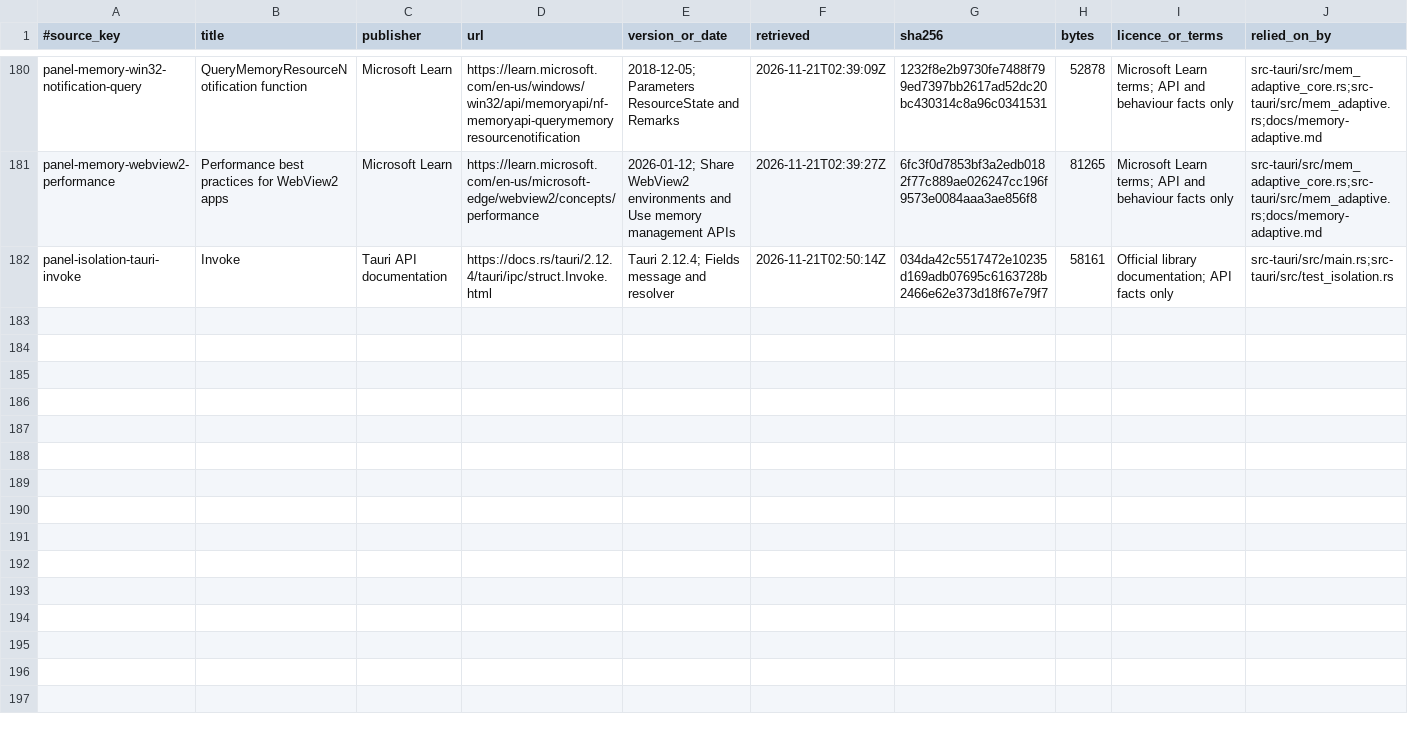
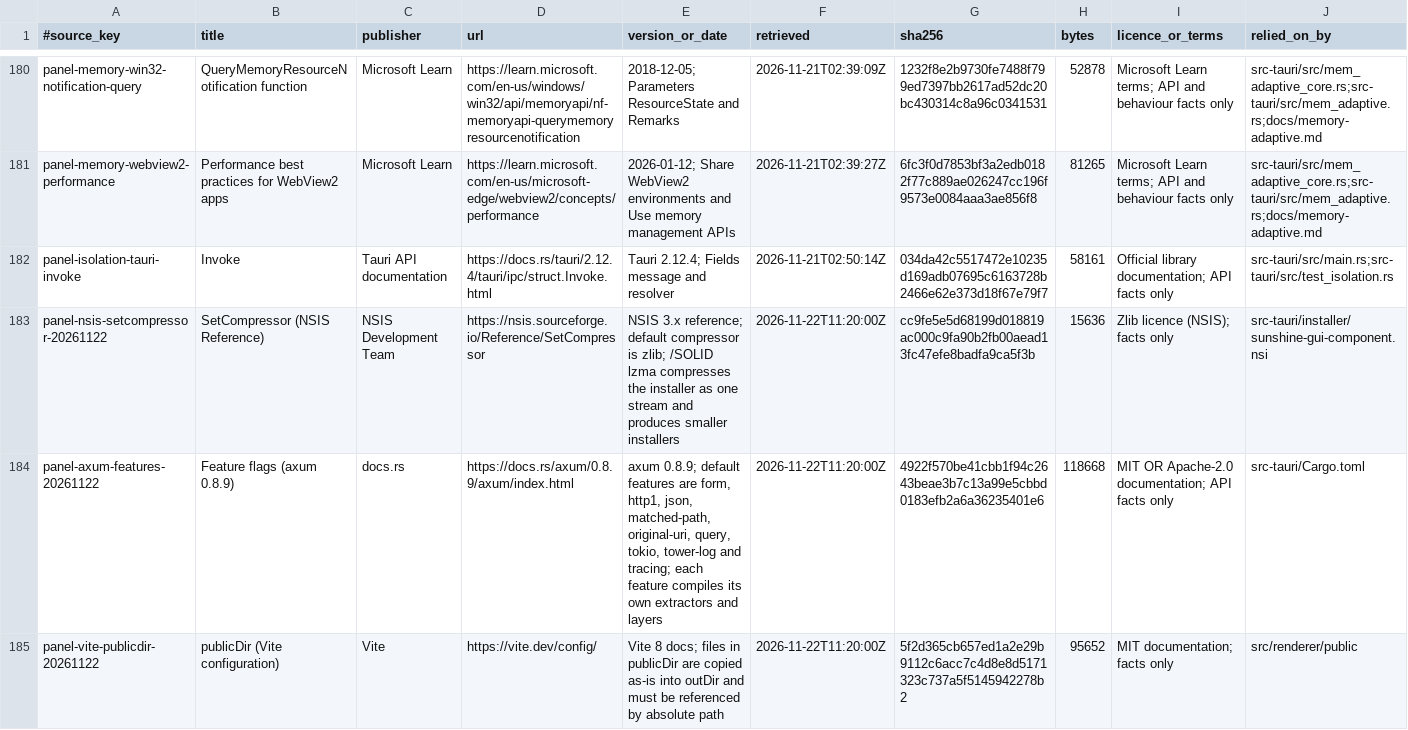
Before and after one commit to AlkaidLab/foundation-panel, a TSV file: docs/authority/source-index.tsv, drawn as a sheet; only a part is shown, gaps mark what is left out.

Commit message:
perf(installer): pack the component installer as solid LZMA
NSIS defaults to non-solid zlib compression. Solid LZMA compresses the executable, the native plugin DLL and the WebView2 loader as one stream and produces a smaller setup file with unchanged installer behaviour. The exe itself and the GUI bundle zip are not affected. Sources: panel-nsis-setcompressor.

Also records the NSIS, axum and Vite publicDir documentation read for this round in the source index.

```diff
--- a/docs/authority/source-index.tsv
+++ b/docs/authority/source-index.tsv
@@ -182 +182,4 @@ panel-memory-webview2-performance	Performance best practices for WebView2 apps	M
 panel-isolation-tauri-invoke	Invoke	Tauri API documentation	https://docs.rs/tauri/2.12.4/tauri/ipc/struct.Invoke.html	Tauri 2.12.4; Fields message and resolver	2026-11-21T02:50:14Z	034da42c5517472e10235d169adb07695c6163728b2466e62e373d18f67e79f7	58161	Official library documentation; API facts only	src-tauri/src/main.rs;src-tauri/src/test_isolation.rs
+panel-nsis-setcompressor-20261122	SetCompressor (NSIS Reference)	NSIS Development Team	https://nsis.sourceforge.io/Reference/SetCompressor	NSIS 3.x reference; default compressor is zlib; /SOLID lzma compresses the installer as one stream and produces smaller installers	2026-11-22T11:20:00Z	cc9fe5e5d68199d018819ac000c9fa90b2fb00aead13fc47efe8badfa9ca5f3b	15636	Zlib licence (NSIS); facts only	src-tauri/installer/sunshine-gui-component.nsi
+panel-axum-features-20261122	Feature flags (axum 0.8.9)	docs.rs	https://docs.rs/axum/0.8.9/axum/index.html	axum 0.8.9; default features are form, http1, json, matched-path, original-uri, query, tokio, tower-log and tracing; each feature compiles its own extractors and layers	2026-11-22T11:20:00Z	4922f570be41cbb1f94c2643beae3b7c13a99e5cbbd0183efb2a6a36235401e6	118668	MIT OR Apache-2.0 documentation; API facts only	src-tauri/Cargo.toml
+panel-vite-publicdir-20261122	publicDir (Vite configuration)	Vite	https://vite.dev/config/	Vite 8 docs; files in publicDir are copied as-is into outDir and must be referenced by absolute path	2026-11-22T11:20:00Z	5f2d365cb657ed1a2e29b9112c6acc7c4d8e8d5171323c737a5f5145942278b2	95652	MIT documentation; facts only	src/renderer/public
```
Also changed, not shown: 1 other file.
